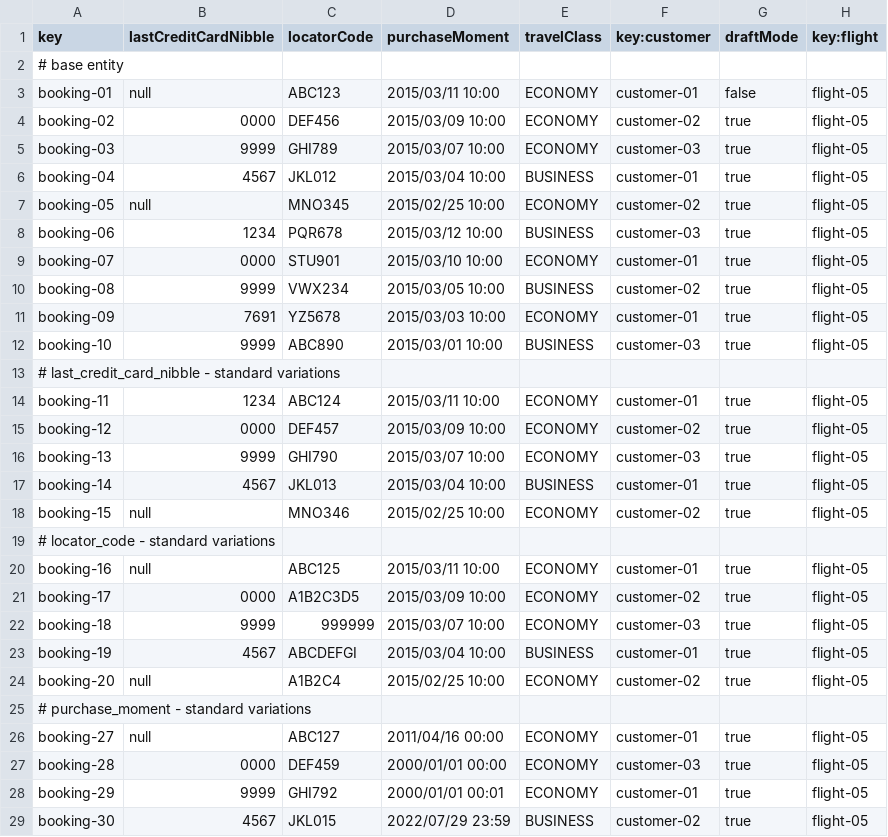
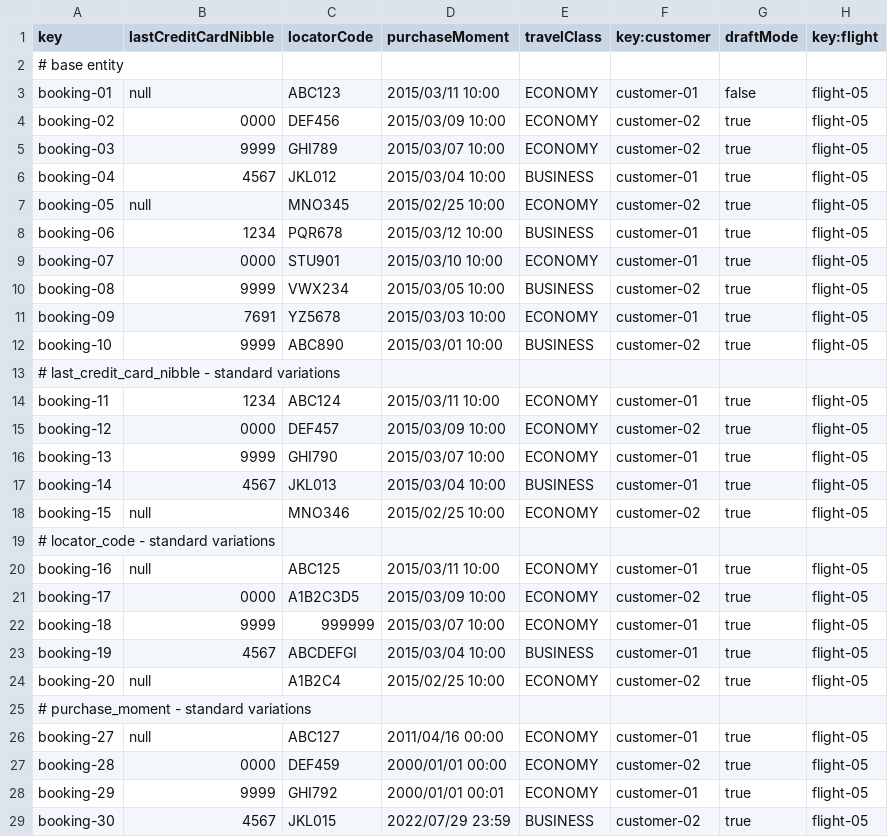
Before and after one commit to aaronma300604/DP2-C01-31, a CSV file: src/main/resources/WEB-INF/data/sample/booking.csv, drawn as a sheet; only a part is shown.

Commit message:
Refactor booking and passenger services to remove draftMode handling and update CSV data for consistency

```diff
--- a/src/main/resources/WEB-INF/data/sample/booking.csv
+++ b/src/main/resources/WEB-INF/data/sample/booking.csv
@@ -4,6 +4,6 @@ booking-01,null,ABC123,2015/03/11 10:00,ECONOMY,customer-01,false,flight-05
 booking-02,0000,DEF456,2015/03/09 10:00,ECONOMY,customer-02,true,flight-05
-booking-03,9999,GHI789,2015/03/07 10:00,ECONOMY,customer-03,true,flight-05
+booking-03,9999,GHI789,2015/03/07 10:00,ECONOMY,customer-02,true,flight-05
 booking-04,4567,JKL012,2015/03/04 10:00,BUSINESS,customer-01,true,flight-05
 booking-05,null,MNO345,2015/02/25 10:00,ECONOMY,customer-02,true,flight-05
-booking-06,1234,PQR678,2015/03/12 10:00,BUSINESS,customer-03,true,flight-05
+booking-06,1234,PQR678,2015/03/12 10:00,BUSINESS,customer-01,true,flight-05
 booking-07,0000,STU901,2015/03/10 10:00,ECONOMY,customer-01,true,flight-05
@@ -11,3 +11,3 @@ booking-08,9999,VWX234,2015/03/05 10:00,BUSINESS,customer-02,true,flight-05
 booking-09,7691,YZ5678,2015/03/03 10:00,ECONOMY,customer-01,true,flight-05
-booking-10,9999,ABC890,2015/03/01 10:00,BUSINESS,customer-03,true,flight-05
+booking-10,9999,ABC890,2015/03/01 10:00,BUSINESS,customer-02,true,flight-05
 # last_credit_card_nibble - standard variations
@@ -15,3 +15,3 @@ booking-11,1234,ABC124,2015/03/11 10:00,ECONOMY,customer-01,true,flight-05
 booking-12,0000,DEF457,2015/03/09 10:00,ECONOMY,customer-02,true,flight-05
-booking-13,9999,GHI790,2015/03/07 10:00,ECONOMY,customer-03,true,flight-05
+booking-13,9999,GHI790,2015/03/07 10:00,ECONOMY,customer-01,true,flight-05
 booking-14,4567,JKL013,2015/03/04 10:00,BUSINESS,customer-01,true,flight-05
@@ -21,3 +21,3 @@ booking-16,null,ABC125,2015/03/11 10:00,ECONOMY,customer-01,true,flight-05
 booking-17,0000,A1B2C3D5,2015/03/09 10:00,ECONOMY,customer-02,true,flight-05
-booking-18,9999,999999,2015/03/07 10:00,ECONOMY,customer-03,true,flight-05
+booking-18,9999,999999,2015/03/07 10:00,ECONOMY,customer-01,true,flight-05
 booking-19,4567,ABCDEFGI,2015/03/04 10:00,BUSINESS,customer-01,true,flight-05
@@ -26,3 +26,3 @@ booking-20,null,A1B2C4,2015/02/25 10:00,ECONOMY,customer-02,true,flight-05
 booking-27,null,ABC127,2011/04/16 00:00,ECONOMY,customer-01,true,flight-05
-booking-28,0000,DEF459,2000/01/01 00:00,ECONOMY,customer-03,true,flight-05
+booking-28,0000,DEF459,2000/01/01 00:00,ECONOMY,customer-02,true,flight-05
 booking-29,9999,GHI792,2000/01/01 00:01,ECONOMY,customer-01,true,flight-05
```
Also changed, not shown: src/main/resources/WEB-INF/data/sample/passenger.csv, src/main/resources/WEB-INF/data/sample/passenger_booking.csv, 6 other files.
